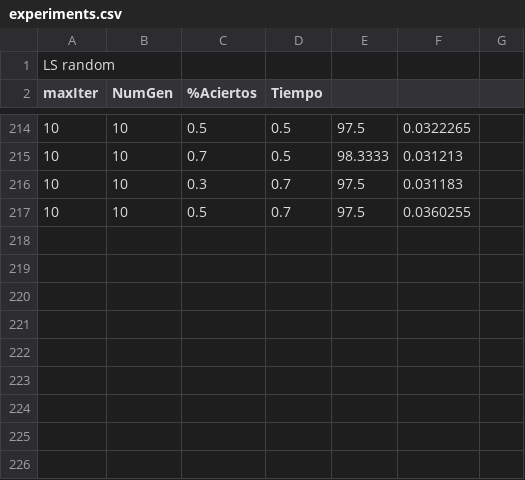
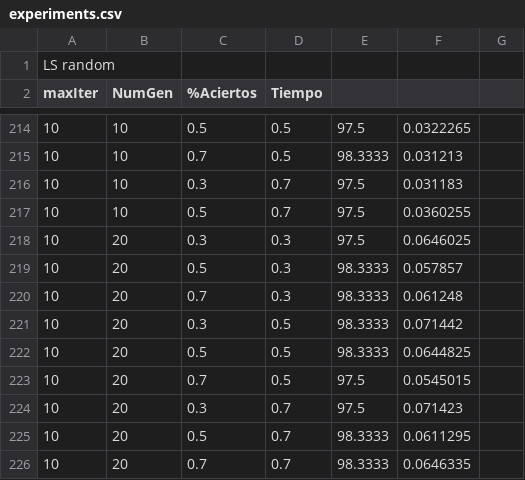
Before and after one commit to fefi95/DisenoAlgoritmosII, a CSV file: Paper/statistics/iris/experiments.csv, drawn as a sheet; only a part is shown, gaps mark what is left out; the diff names each change by its address in the sheet, - before the commit and + after, or states it on an @@ line.

```diff
--- a/Paper/statistics/iris/experiments.csv
+++ b/Paper/statistics/iris/experiments.csv
+row 218: 10 | 20 | 0.3 | 0.3 | 97.5 | 0.0646025
+row 219: 10 | 20 | 0.5 | 0.3 | 98.3333 | 0.057857
+row 220: 10 | 20 | 0.7 | 0.3 | 98.3333 | 0.061248
+row 221: 10 | 20 | 0.3 | 0.5 | 98.3333 | 0.071442
+row 222: 10 | 20 | 0.5 | 0.5 | 98.3333 | 0.0644825
+row 223: 10 | 20 | 0.7 | 0.5 | 97.5 | 0.0545015
+row 224: 10 | 20 | 0.3 | 0.7 | 97.5 | 0.071423
+row 225: 10 | 20 | 0.5 | 0.7 | 98.3333 | 0.0611295
+row 226: 10 | 20 | 0.7 | 0.7 | 98.3333 | 0.0646335
```
Also changed, not shown: Paper/statistics/sonar/experiments.csv, Paper/statistics/wdbc/experiments.csv.
